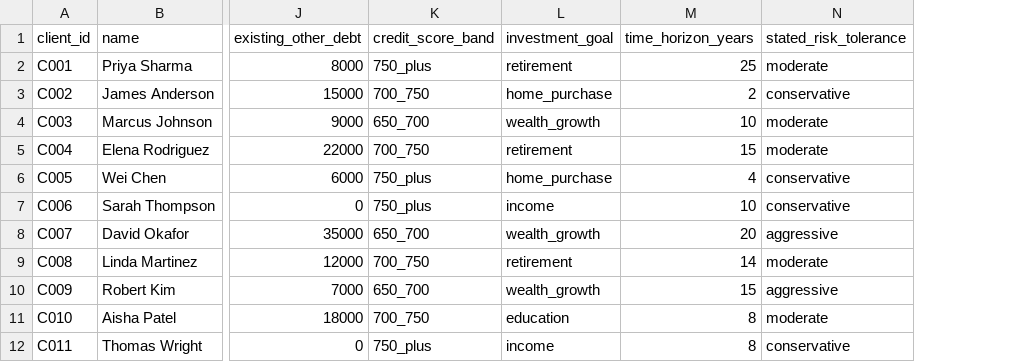
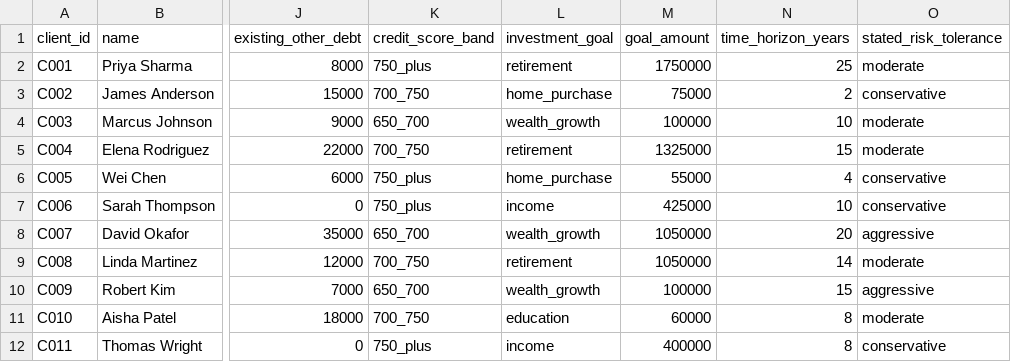
Before and after one commit to rishabhsrinivasan657-design/suitability-agent, a CSV file: data/clients.csv, drawn as a sheet; only a part is shown, gaps mark what is left out; the diff names each change by its address in the sheet, - before the commit and + after, or states it on an @@ line.

```diff
--- a/data/clients.csv
+++ b/data/clients.csv
+column M (goal_amount), rows 2-12: 1750000 | 75000 | 100000 | 1325000 | 55000 | 425000 | 1050000 | 1050000 | 100000 | 60000 | 400000
```
Also changed, not shown: 8 other files.
